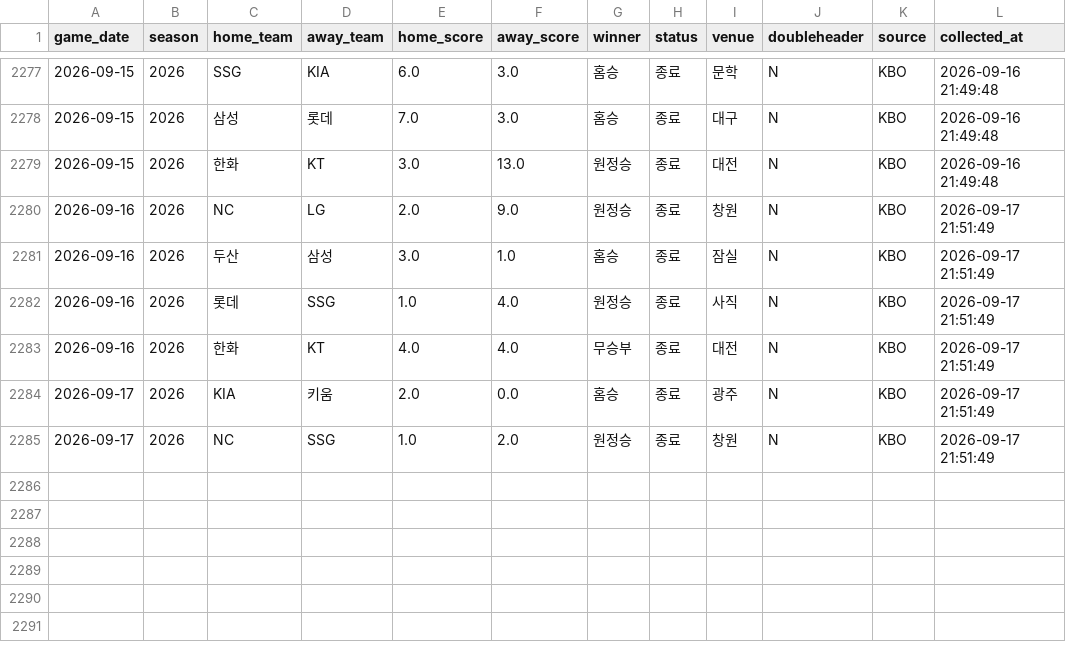
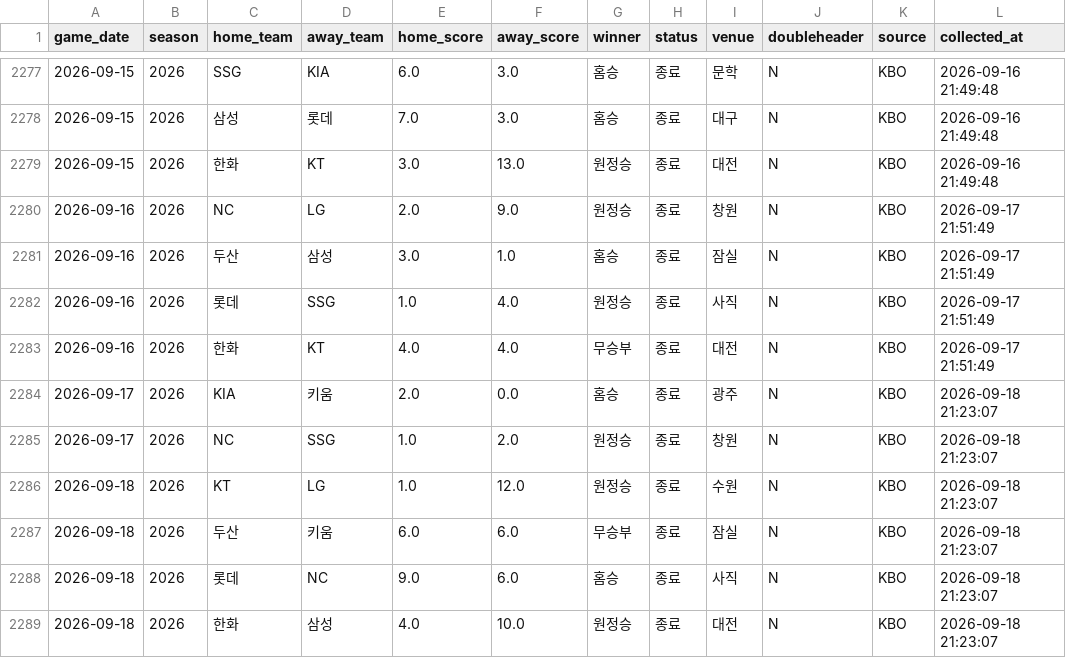
Before and after one commit to limanho001014-create/kbo-predictor-dynamic, a CSV file: data/games_history.csv, drawn as a sheet; only a part is shown, gaps mark what is left out.

```diff
--- a/data/games_history.csv
+++ b/data/games_history.csv
@@ -2283,3 +2283,7 @@
 2026-09-16,2026,한화,KT,4.0,4.0,무승부,종료,대전,N,KBO,2026-09-17 21:51:49
-2026-09-17,2026,KIA,키움,2.0,0.0,홈승,종료,광주,N,KBO,2026-09-17 21:51:49
-2026-09-17,2026,NC,SSG,1.0,2.0,원정승,종료,창원,N,KBO,2026-09-17 21:51:49
+2026-09-17,2026,KIA,키움,2.0,0.0,홈승,종료,광주,N,KBO,2026-09-18 21:23:07
+2026-09-17,2026,NC,SSG,1.0,2.0,원정승,종료,창원,N,KBO,2026-09-18 21:23:07
+2026-09-18,2026,KT,LG,1.0,12.0,원정승,종료,수원,N,KBO,2026-09-18 21:23:07
+2026-09-18,2026,두산,키움,6.0,6.0,무승부,종료,잠실,N,KBO,2026-09-18 21:23:07
+2026-09-18,2026,롯데,NC,9.0,6.0,홈승,종료,사직,N,KBO,2026-09-18 21:23:07
+2026-09-18,2026,한화,삼성,4.0,10.0,원정승,종료,대전,N,KBO,2026-09-18 21:23:07
```
Also changed, not shown: data/players_latest_hitter.csv, data/players_latest_pitcher.csv, 7 other files.
